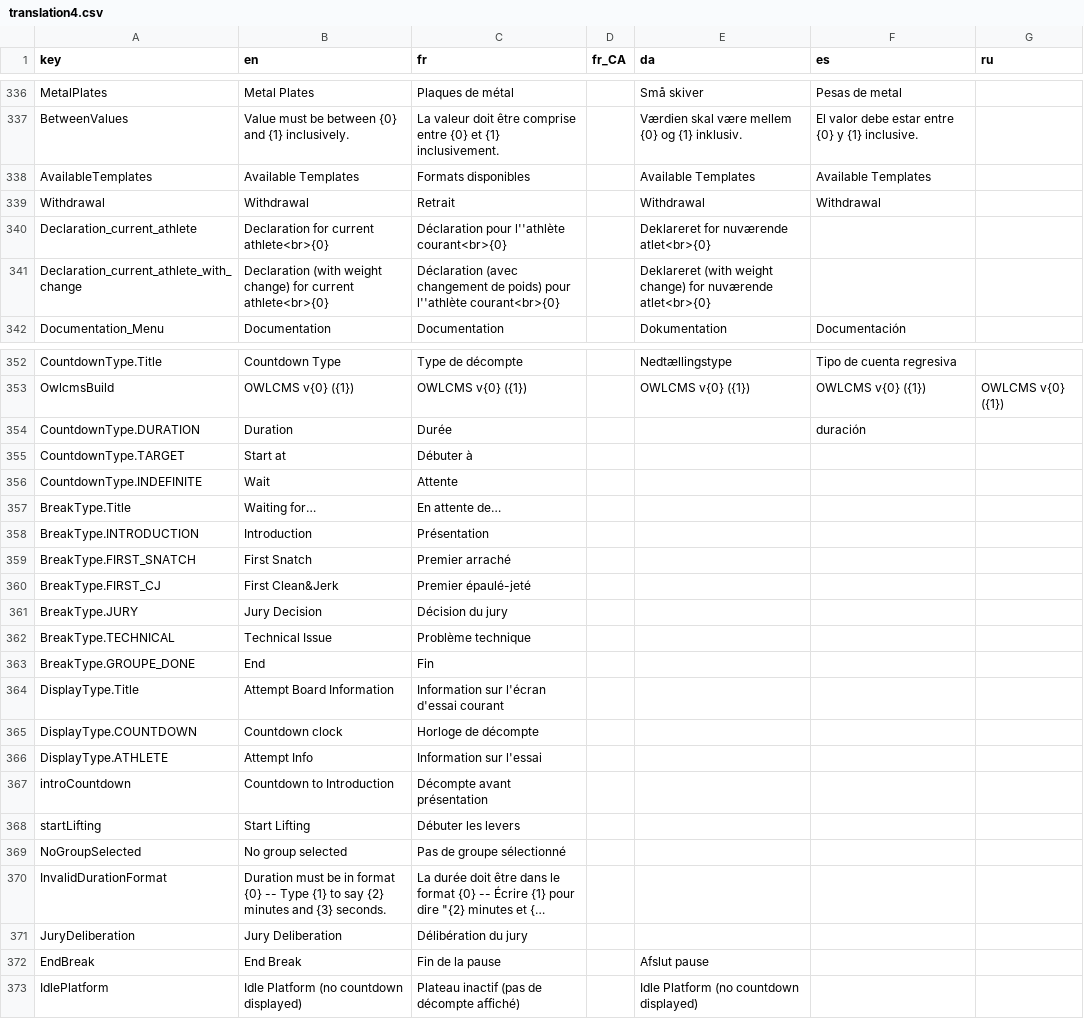
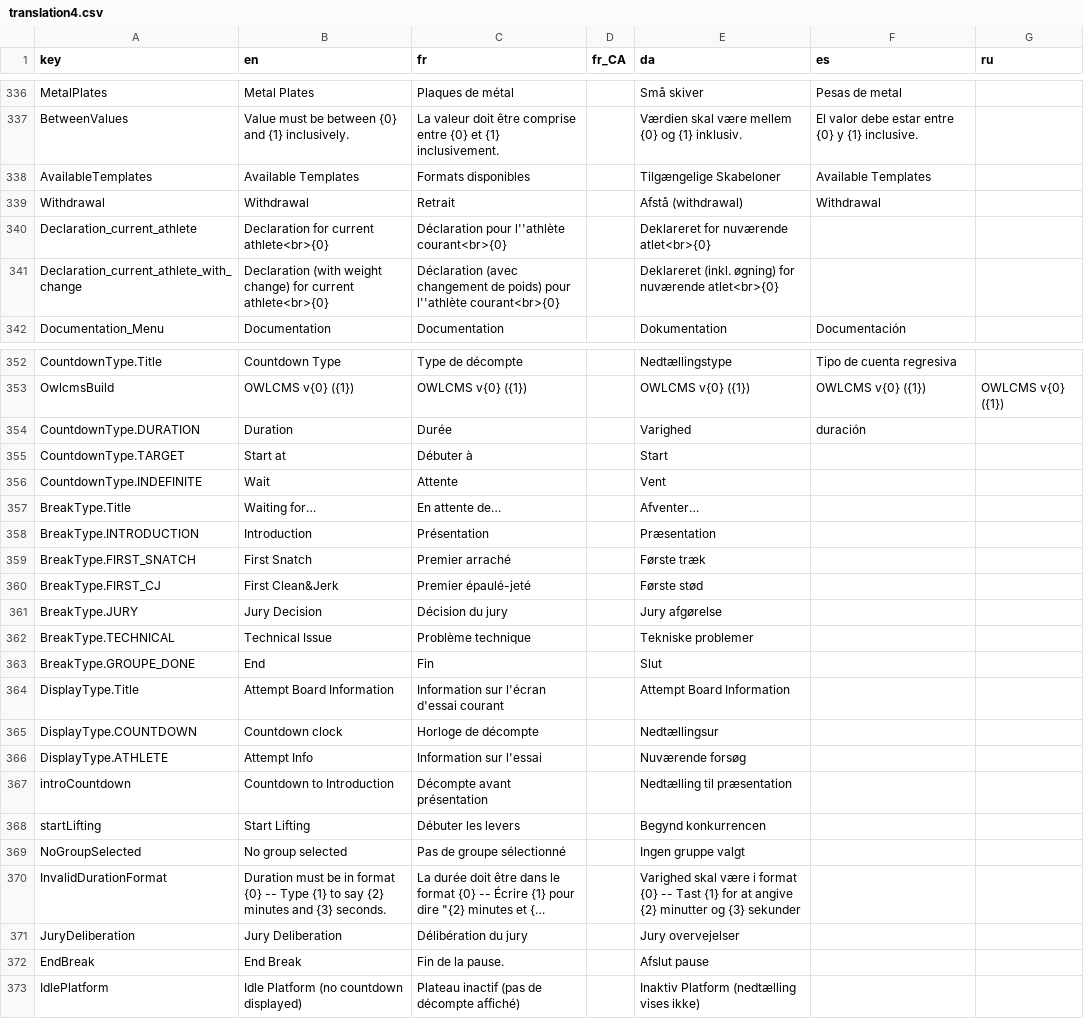
Before and after one commit to jflamy/owlcms4, a CSV file: owlcms/src/main/resources/i18n/translation4.csv, drawn as a sheet; only a part is shown, gaps mark what is left out; long unchanged cells end in …; the diff covers the shown part only; the diff names each change by its address in the sheet, - before the commit and + after, or states it on an @@ line.

Commit message:
Updated Danish translation

```diff
--- a/owlcms/src/main/resources/i18n/translation4.csv
+++ b/owlcms/src/main/resources/i18n/translation4.csv
-E338 (da): Available Templates
+E338 (da): Tilgængelige Skabeloner
-E339 (da): Withdrawal
+E339 (da): Afstå (withdrawal)
-E341 (da): Deklareret (with weight change) for nuværende…
+E341 (da): Deklareret (inkl. øgning) for nuværende…
-E354 (da): (empty)
+E354 (da): Varighed
-E355 (da): (empty)
+E355 (da): Start
-E356 (da): (empty)
+E356 (da): Vent
-E357 (da): (empty)
+E357 (da): Afventer…
-E358 (da): (empty)
+E358 (da): Præsentation
-E359 (da): (empty)
+E359 (da): Første træk
-E360 (da): (empty)
+E360 (da): Første stød
-E361 (da): (empty)
+E361 (da): Jury afgørelse
-E362 (da): (empty)
+E362 (da): Tekniske problemer
-E363 (da): (empty)
+E363 (da): Slut
-E364 (da): (empty)
+E364 (da): Attempt Board Information
-E365 (da): (empty)
+E365 (da): Nedtællingsur
-E366 (da): (empty)
+E366 (da): Nuværende forsøg
-E367 (da): (empty)
+E367 (da): Nedtælling til præsentation
-E368 (da): (empty)
+E368 (da): Begynd konkurrencen
-E369 (da): (empty)
+E369 (da): Ingen gruppe valgt
-E370 (da): (empty)
+E370 (da): Varighed skal være i format {0} -- Tast {1} for at angive {2} minutter og {3} sekunder
-E371 (da): (empty)
+E371 (da): Jury overvejelser
-C372 (fr): Fin de la pause
+C372 (fr): Fin de la pause.
-E373 (da): Idle Platform (no countdown displayed)
+E373 (da): Inaktiv Platform (nedtælling vises ikke)
```
Also changed, not shown: 2 edited cells elsewhere in this file.
